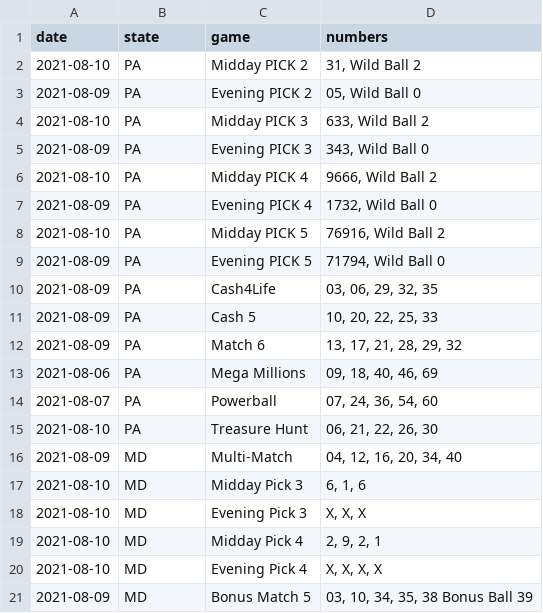
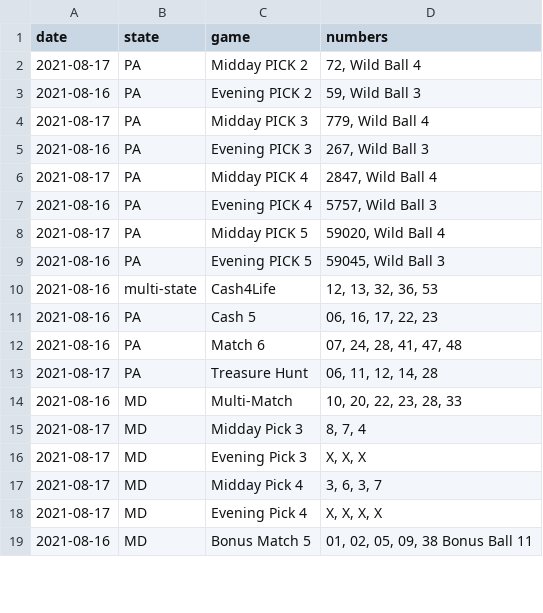
Before and after one commit to jaredwhalen/2021-06-regional-lottery-numbers, a CSV file: lotteries.csv, drawn as a sheet; only a part is shown; the diff covers the shown part only.

```diff
--- a/lotteries.csv
+++ b/lotteries.csv
@@ -1,21 +1,19 @@
 "date","state","game","numbers"
-2021-08-10,"PA","Midday PICK 2","31, Wild Ball 2"
-2021-08-09,"PA","Evening PICK 2","05, Wild Ball 0"
-2021-08-10,"PA","Midday PICK 3","633, Wild Ball 2"
-2021-08-09,"PA","Evening PICK 3","343, Wild Ball 0"
-2021-08-10,"PA","Midday PICK 4","9666, Wild Ball 2"
-2021-08-09,"PA","Evening PICK 4","1732, Wild Ball 0"
-2021-08-10,"PA","Midday PICK 5","76916, Wild Ball 2"
-2021-08-09,"PA","Evening PICK 5","71794, Wild Ball 0"
-2021-08-09,"PA","Cash4Life","03, 06, 29, 32, 35"
-2021-08-09,"PA","Cash 5","10, 20, 22, 25, 33"
-2021-08-09,"PA","Match 6","13, 17, 21, 28, 29, 32"
-2021-08-06,"PA","Mega Millions","09, 18, 40, 46, 69"
-2021-08-07,"PA","Powerball","07, 24, 36, 54, 60"
-2021-08-10,"PA","Treasure Hunt","06, 21, 22, 26, 30"
-2021-08-09,"MD","Multi-Match","04, 12, 16, 20, 34, 40"
-2021-08-10,"MD","Midday Pick 3","6, 1, 6"
-2021-08-10,"MD","Evening Pick 3","X, X, X"
-2021-08-10,"MD","Midday Pick 4","2, 9, 2, 1"
-2021-08-10,"MD","Evening Pick 4","X, X, X, X"
-2021-08-09,"MD","Bonus Match 5","03, 10, 34, 35, 38 Bonus Ball 39"
+2021-08-17,"PA","Midday PICK 2","72, Wild Ball 4"
+2021-08-16,"PA","Evening PICK 2","59, Wild Ball 3"
+2021-08-17,"PA","Midday PICK 3","779, Wild Ball 4"
+2021-08-16,"PA","Evening PICK 3","267, Wild Ball 3"
+2021-08-17,"PA","Midday PICK 4","2847, Wild Ball 4"
+2021-08-16,"PA","Evening PICK 4","5757, Wild Ball 3"
+2021-08-17,"PA","Midday PICK 5","59020, Wild Ball 4"
+2021-08-16,"PA","Evening PICK 5","59045, Wild Ball 3"
+2021-08-16,"multi-state","Cash4Life","12, 13, 32, 36, 53"
+2021-08-16,"PA","Cash 5","06, 16, 17, 22, 23"
+2021-08-16,"PA","Match 6","07, 24, 28, 41, 47, 48"
+2021-08-17,"PA","Treasure Hunt","06, 11, 12, 14, 28"
+2021-08-16,"MD","Multi-Match","10, 20, 22, 23, 28, 33"
+2021-08-17,"MD","Midday Pick 3","8, 7, 4"
+2021-08-17,"MD","Evening Pick 3","X, X, X"
+2021-08-17,"MD","Midday Pick 4","3, 6, 3, 7"
+2021-08-17,"MD","Evening Pick 4","X, X, X, X"
+2021-08-16,"MD","Bonus Match 5","01, 02, 05, 09, 38 Bonus Ball 11"
```
Also changed, not shown: 6 added rows and 3 edited cells elsewhere in this file, 5 other files.
